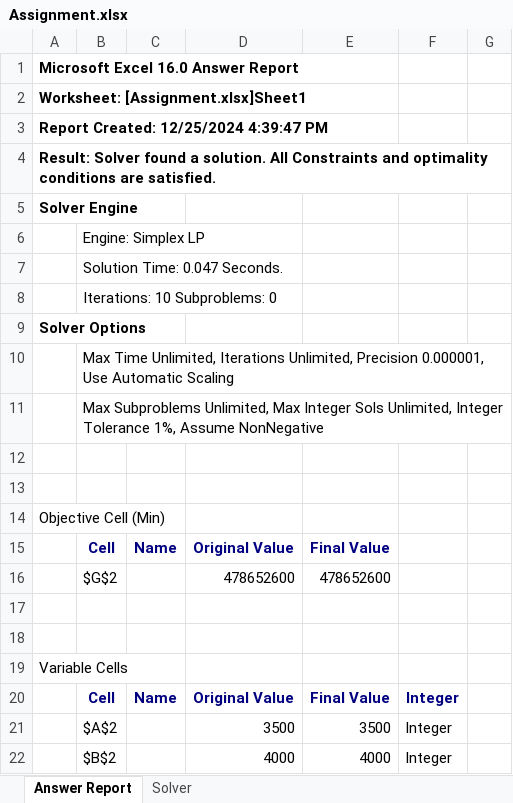
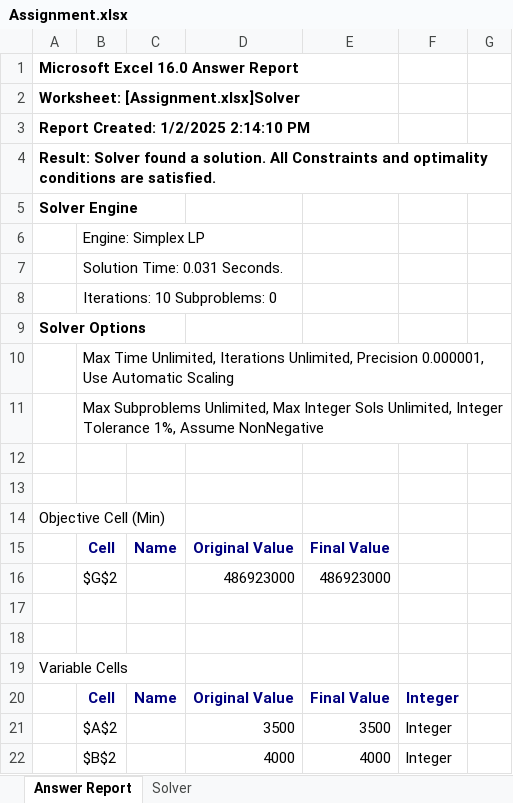
Before and after one commit to koutsompinask/MSC, an Excel workbook: semester A/Oper. Research/Assignment.xlsx, sheet Answer Report, drawn as a sheet; only a part is shown; values as stored, in another font and other column widths than the file's, no borders; removed rows and columns are numbered as before the commit, all else as after; the diff names each change by its address in the sheet, - before the commit and + after, or states it on an @@ line.

Commit message:
oper research assignment final (?)

```diff
--- a/semester A/Oper. Research/Assignment.xlsx (sheet Answer Report)
+++ b/semester A/Oper. Research/Assignment.xlsx (sheet Answer Report)
-A2: Worksheet: [Assignment.xlsx]Sheet1
+A2: Worksheet: [Assignment.xlsx]Solver
-A3: Report Created: 12/25/2024 4:39:47 PM
+A3: Report Created: 1/2/2025 2:14:10 PM
-B7: Solution Time: 0.047 Seconds.
+B7: Solution Time: 0.031 Seconds.
-row 16:  | $G$2 |  | 478652600 | 478652600
+row 16:  | $G$2 |  | 486923000 | 486923000
```
Also changed, not shown: sheet Solver, 2 other files.
